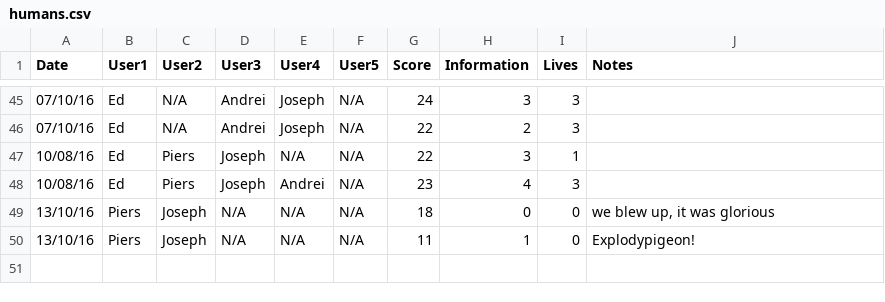
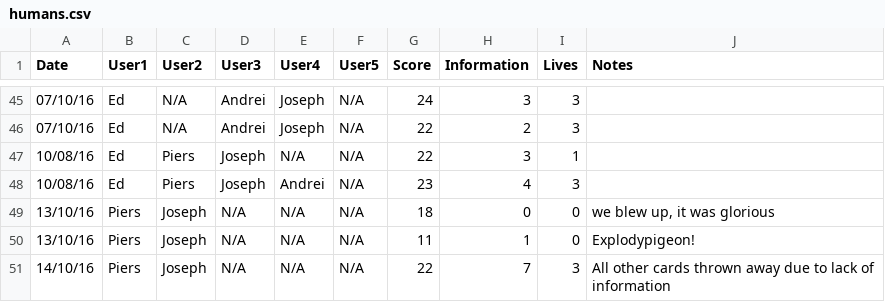
Before and after one commit to hopshackle/hanabiEngine, a CSV file: research/humans.csv, drawn as a sheet; only a part is shown, gaps mark what is left out; the diff names each change by its address in the sheet, - before the commit and + after, or states it on an @@ line.

```diff
--- a/research/humans.csv
+++ b/research/humans.csv
+row 51: 14/10/16 | Piers | Joseph | N/A | N/A | N/A | 22 | 7 | 3 | All other cards thrown away due to lack of information
```
Also changed, not shown: 3 other files.
